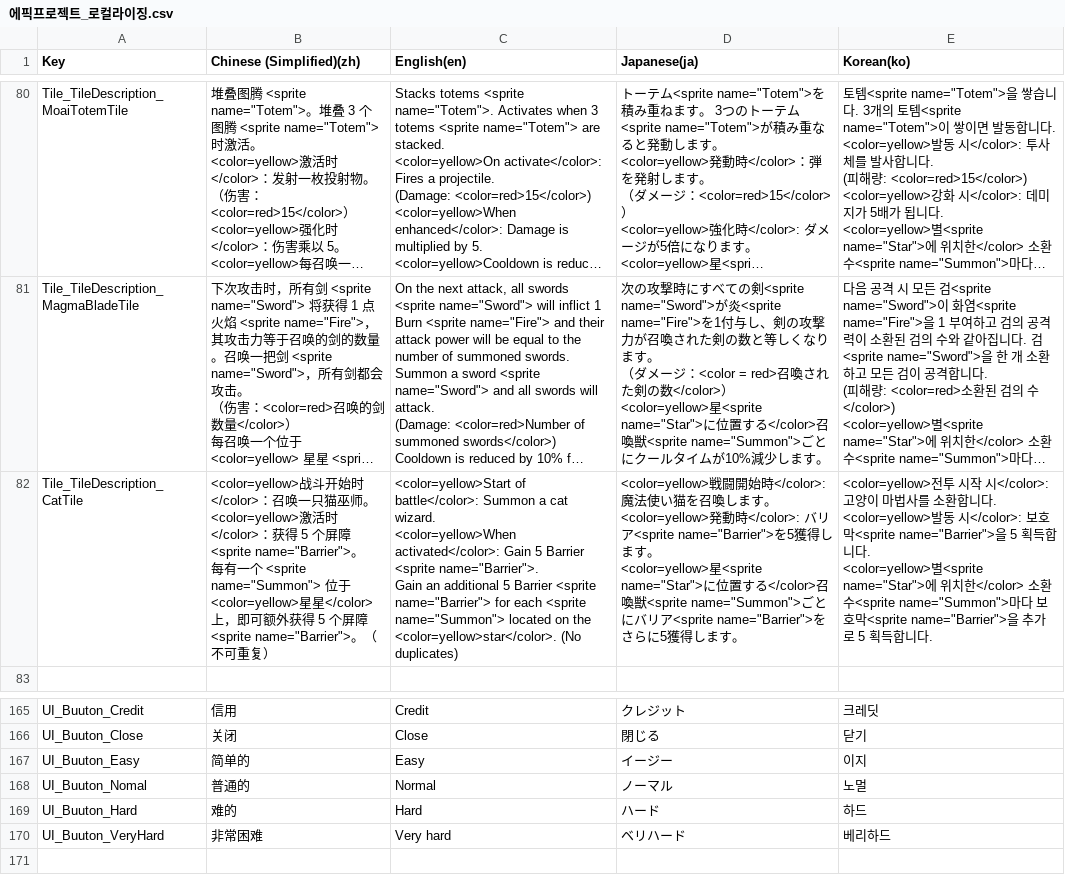
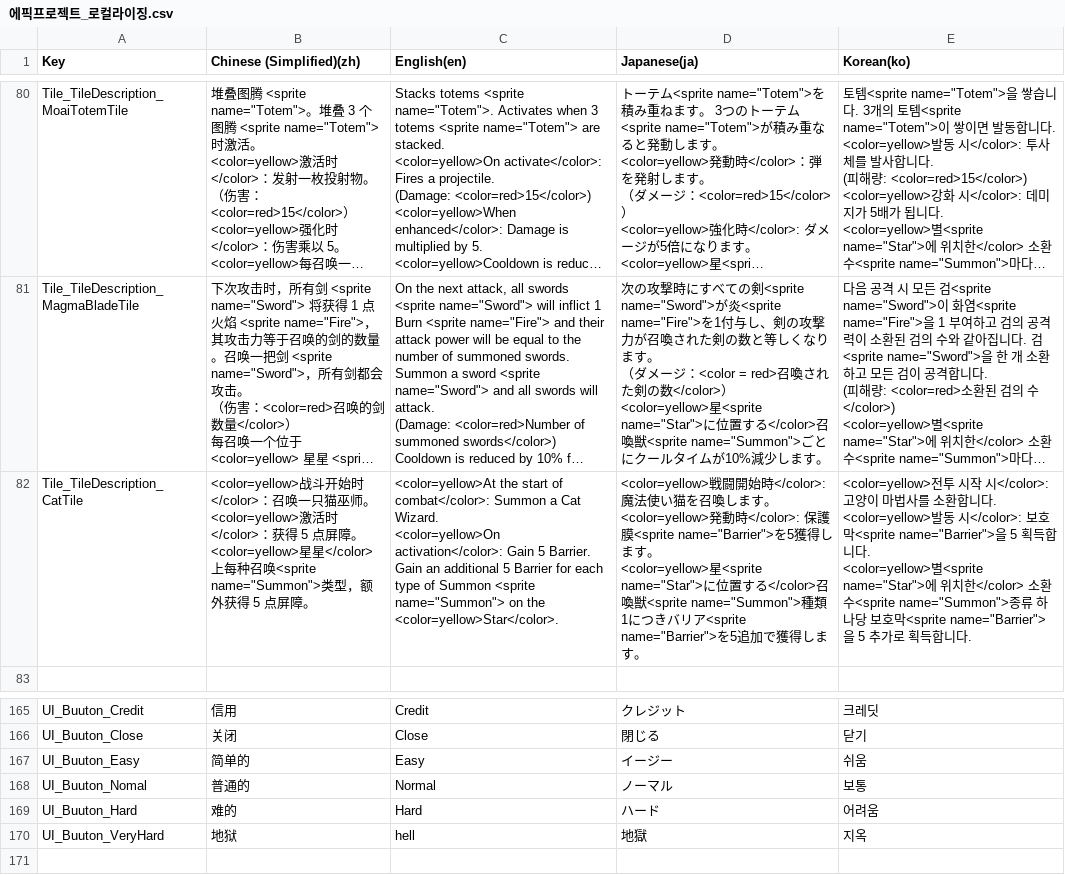
Before and after one commit to withdongyeong/EpicProject_Team1, a CSV file: Assets/@Cosmos/Localization/TextCSV/에픽프로젝트_로컬라이징.csv, drawn as a sheet; only a part is shown, gaps mark what is left out; long unchanged cells end in …; ↵ is a line break in a cell; the diff names each change by its address in the sheet, - before the commit and + after, or states it on an @@ line.

```diff
--- a/Assets/@Cosmos/Localization/TextCSV/에픽프로젝트_로컬라이징.csv
+++ b/Assets/@Cosmos/Localization/TextCSV/에픽프로젝트_로컬라이징.csv
-B82 (Chinese (Simplified)(zh)): …5 个屏障 <sprite name="Barrier">。 ↵ 每有一个 <sprite name="Summon"> 位于 <color=yellow>星星</color> 上，即可额外获得 5 个屏障 <sprite name="Barrier">。（不可重复）
+B82 (Chinese (Simplified)(zh)): …5 点屏障。 ↵ <color=yellow>星星</color>上每种召唤<sprite name="Summon">类型，额外获得 5 点屏障。
-C82 (English(en)): <color=yellow>Start of battle</color>: Summon a cat wizard. ↵ <color=yellow>When activated</color>: Gain 5 Barrier <sprite name="Barrier">. ↵ Gain an additional 5 Barrier <sprite name="Barrier"> for each <sprite name="Summon"> located on the <color=yellow>star</color>. (No duplicates)
+C82 (English(en)): <color=yellow>At the start of combat</color>: Summon a Cat Wizard. ↵ <color=yellow>On activation</color>: Gain 5 Barrier. ↵ Gain an additional 5 Barrier for each type of Summon <sprite name="Summon"> on the <color=yellow>Star</color>.
-D82 (Japanese(ja)): …時</color>: バリア<sprite name="Barrier">を5獲得します。 ↵ <color=yellow>星<sprite name="Star">に位置する</color>召喚獣<sprite name="Summon">ごとにバリア<sprite name="Barrier">をさらに5獲得…
+D82 (Japanese(ja)): …時</color>: 保護膜<sprite name="Barrier">を5獲得します。 ↵ <color=yellow>星<sprite name="Star">に位置する</color>召喚獣<sprite name="Summon">種類1につきバリア<sprite name="Barrier">を5追加で獲得…
-E82 (Korean(ko)): …<sprite name="Summon">마다 보호막<sprite name="Barrier">을 추가로 5 획득…
+E82 (Korean(ko)): …<sprite name="Summon">종류 하나당 보호막<sprite name="Barrier">을 5 추가로 획득…
-E167 (Korean(ko)): 이지
+E167 (Korean(ko)): 쉬움
-E168 (Korean(ko)): 노멀
+E168 (Korean(ko)): 보통
-E169 (Korean(ko)): 하드
+E169 (Korean(ko)): 어려움
-B170 (Chinese (Simplified)(zh)): 非常困难
+B170 (Chinese (Simplified)(zh)): 地狱
-C170 (English(en)): Very hard
+C170 (English(en)): hell
-D170 (Japanese(ja)): ベリハード
+D170 (Japanese(ja)): 地獄
-E170 (Korean(ko)): 베리하드
+E170 (Korean(ko)): 지옥
```
Also changed, not shown: 5 other files.
